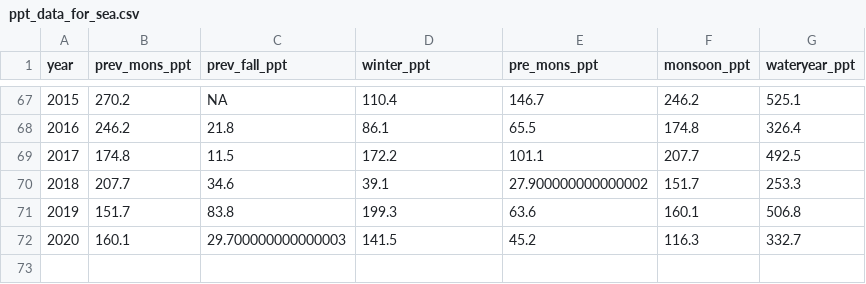
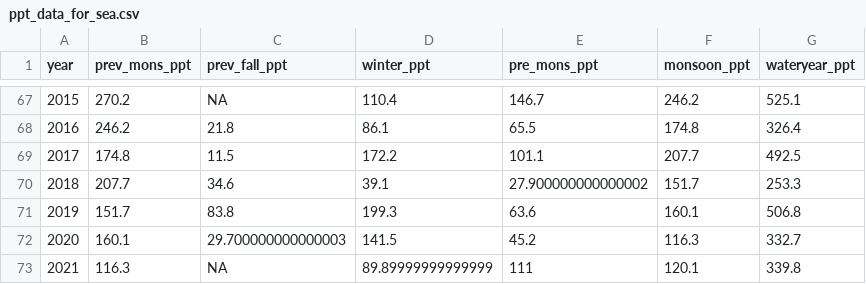
Before and after one commit to WFSC-DataWrangling-Sp25/Rahner_final_project, a CSV file: data_clean/ppt_data_for_sea.csv, drawn as a sheet; only a part is shown, gaps mark what is left out.

```diff
--- a/data_clean/ppt_data_for_sea.csv
+++ b/data_clean/ppt_data_for_sea.csv
@@ -72 +72,2 @@ year,prev_mons_ppt,prev_fall_ppt,winter_ppt,pre_mons_ppt,monsoon_ppt,wateryear_p
 2020,160.1,29.700000000000003,141.5,45.2,116.3,332.7
+2021,116.3,NA,89.89999999999999,111,120.1,339.8
```
Also changed, not shown: 3 other files.
